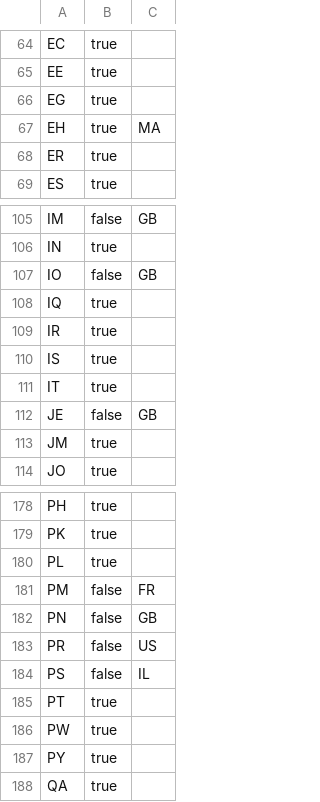
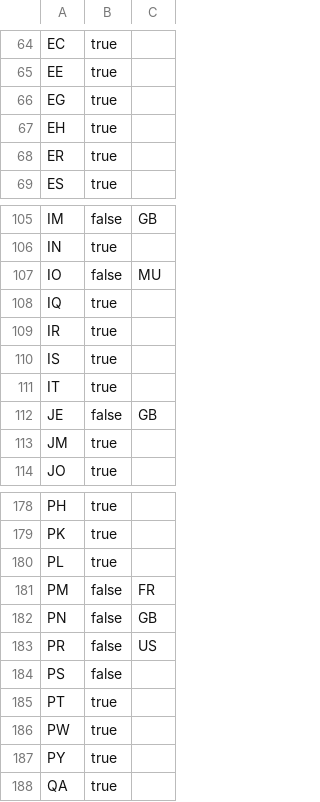
Before and after one commit to ipregistry/iso3166, a CSV file: countries-sovereignty.csv, drawn as a sheet; only a part is shown, gaps mark what is left out.

```diff
--- a/countries-sovereignty.csv
+++ b/countries-sovereignty.csv
@@ -66,3 +66,3 @@ EE,true,
 EG,true,
-EH,true,MA
+EH,true,
 ER,true,
@@ -106,3 +106,3 @@ IM,false,GB
 IN,true,
-IO,false,GB
+IO,false,MU
 IQ,true,
@@ -183,3 +183,3 @@ PN,false,GB
 PR,false,US
-PS,false,IL
+PS,false,
 PT,true,
```
